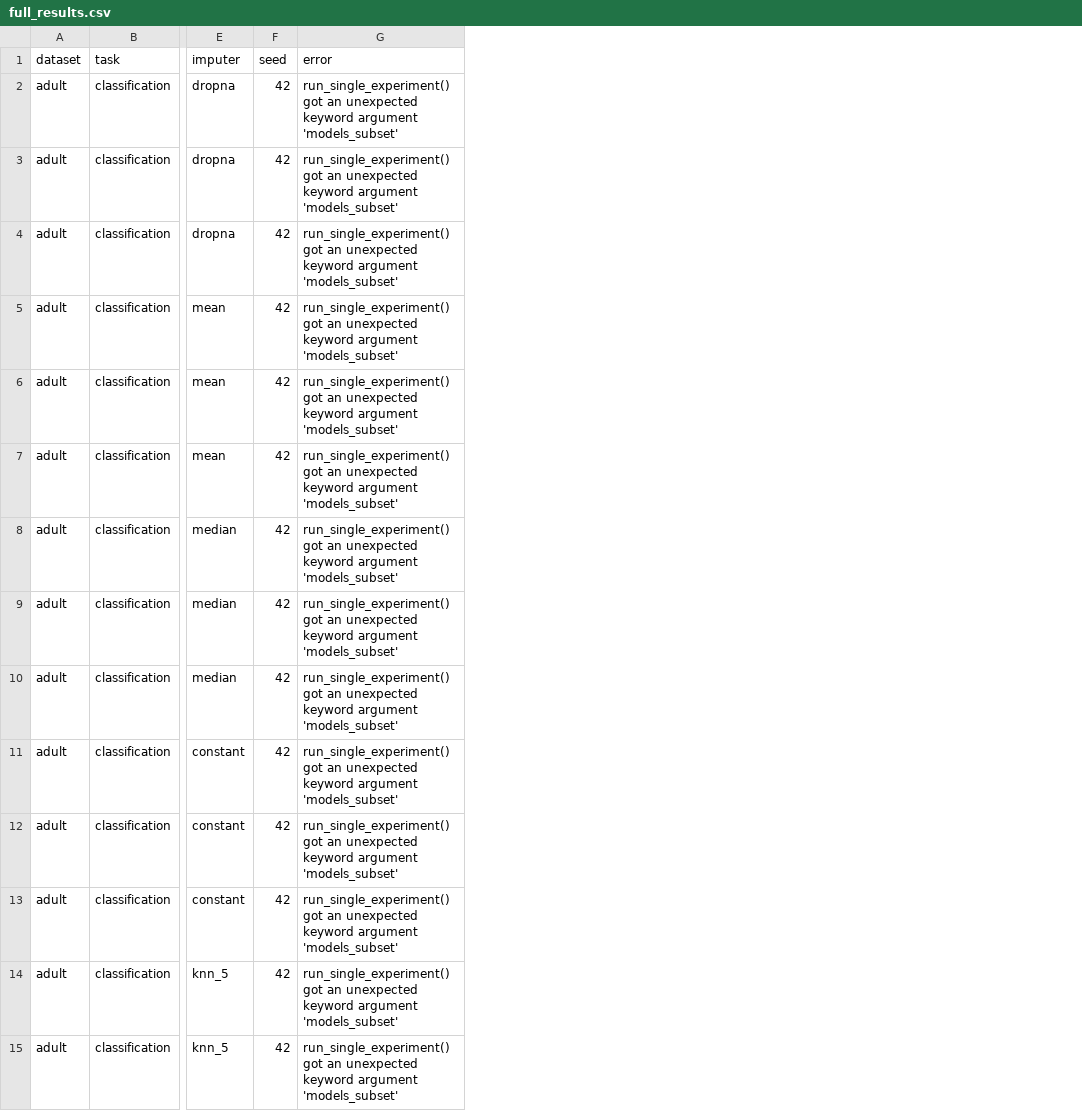
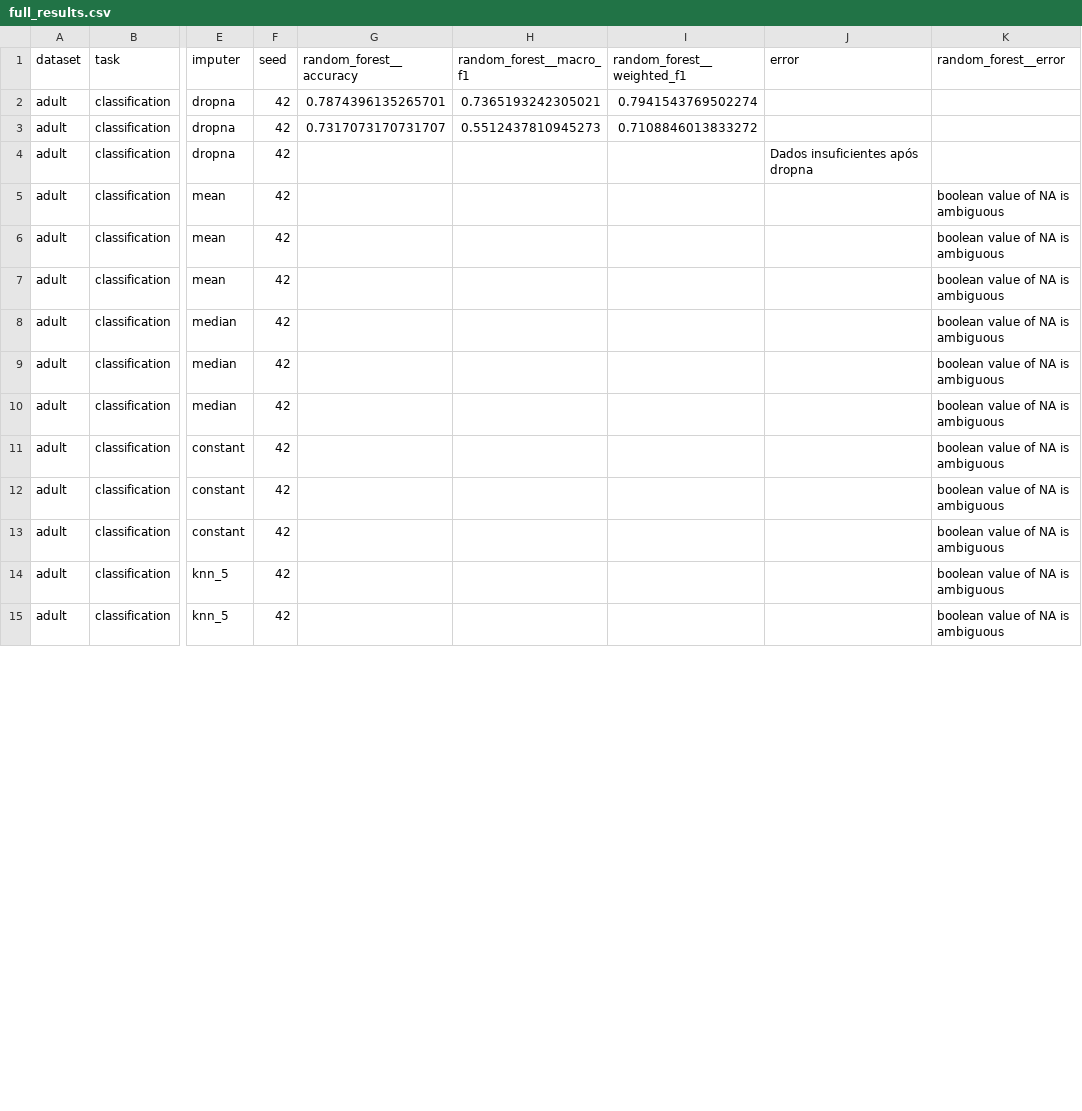
Before and after one commit to KaikyLima/mestrado, a CSV file: cienciaDados/atv2/results/full_results.csv, drawn as a sheet; only a part is shown, gaps mark what is left out; addresses are those after the commit; the diff covers the shown part only; the diff names each change by its address in the sheet, - before the commit and + after, or states it on an @@ line.

```diff
--- a/cienciaDados/atv2/results/full_results.csv
+++ b/cienciaDados/atv2/results/full_results.csv
+column G (random_forest__accuracy), rows 2-3: 0.7874396135265701 | 0.7317073170731707
+column H (random_forest__macro_f1), rows 2-3: 0.7365193242305021 | 0.5512437810945273
+column I (random_forest__weighted_f1), rows 2-3: 0.7941543769502274 | 0.7108846013833272
+column K (random_forest__error), rows 5-15: all boolean value of NA is ambiguous
-J2:J3 (error): run_single_experiment() got an unexpected keyword argument 'models_subset'
+J2:J3 (error): (empty)
-J4 (error): run_single_experiment() got an unexpected keyword argument 'models_subset'
+J4 (error): Dados insuficientes após dropna
-J5:J15 (error): run_single_experiment() got an unexpected keyword argument 'models_subset'
+J5:J15 (error): (empty)
```
Also changed, not shown: 34 edited cells elsewhere in this file, 4 other files.
